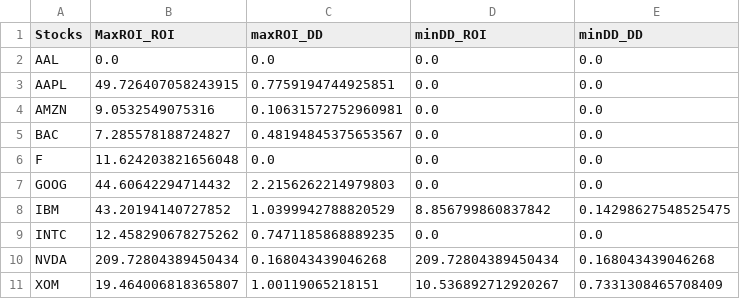
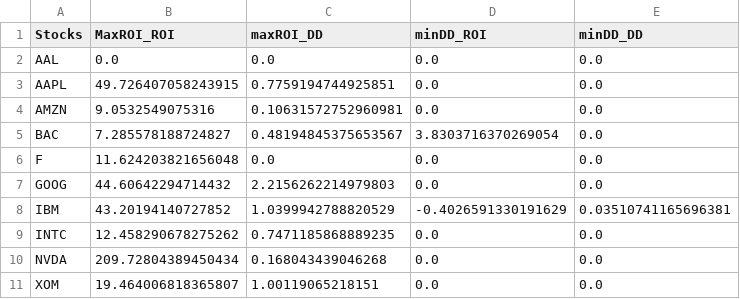
Before and after one commit to AfonsoAlemao/EAs-for-Single-and-Multi-Objective-Optimization, a CSV file: Proj2/ACI_Project2_2324_Data/results/test_results_3_4_2.csv, drawn as a sheet.

```diff
--- a/Proj2/ACI_Project2_2324_Data/results/test_results_3_4_2.csv
+++ b/Proj2/ACI_Project2_2324_Data/results/test_results_3_4_2.csv
@@ -4,8 +4,8 @@ AAPL,49.726407058243915,0.7759194744925851,0.0,0.0
 AMZN,9.0532549075316,0.10631572752960981,0.0,0.0
-BAC,7.285578188724827,0.48194845375653567,0.0,0.0
+BAC,7.285578188724827,0.48194845375653567,3.8303716370269054,0.0
 F,11.624203821656048,0.0,0.0,0.0
 GOOG,44.60642294714432,2.2156262214979803,0.0,0.0
-IBM,43.20194140727852,1.0399942788820529,8.856799860837842,0.14298627548525475
+IBM,43.20194140727852,1.0399942788820529,-0.4026591330191629,0.03510741165696381
 INTC,12.458290678275262,0.7471185868889235,0.0,0.0
-NVDA,209.72804389450434,0.168043439046268,209.72804389450434,0.168043439046268
-XOM,19.464006818365807,1.00119065218151,10.536892712920267,0.7331308465708409
+NVDA,209.72804389450434,0.168043439046268,0.0,0.0
+XOM,19.464006818365807,1.00119065218151,0.0,0.0
```
Also changed, not shown: 1 other file.
